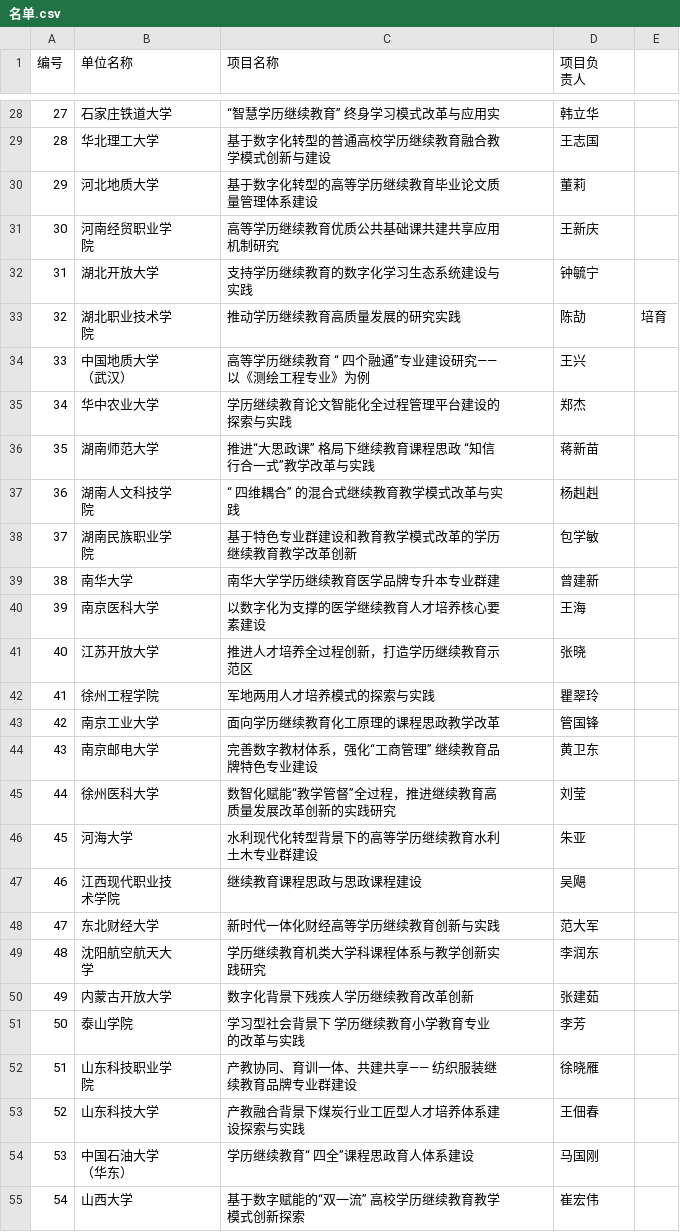
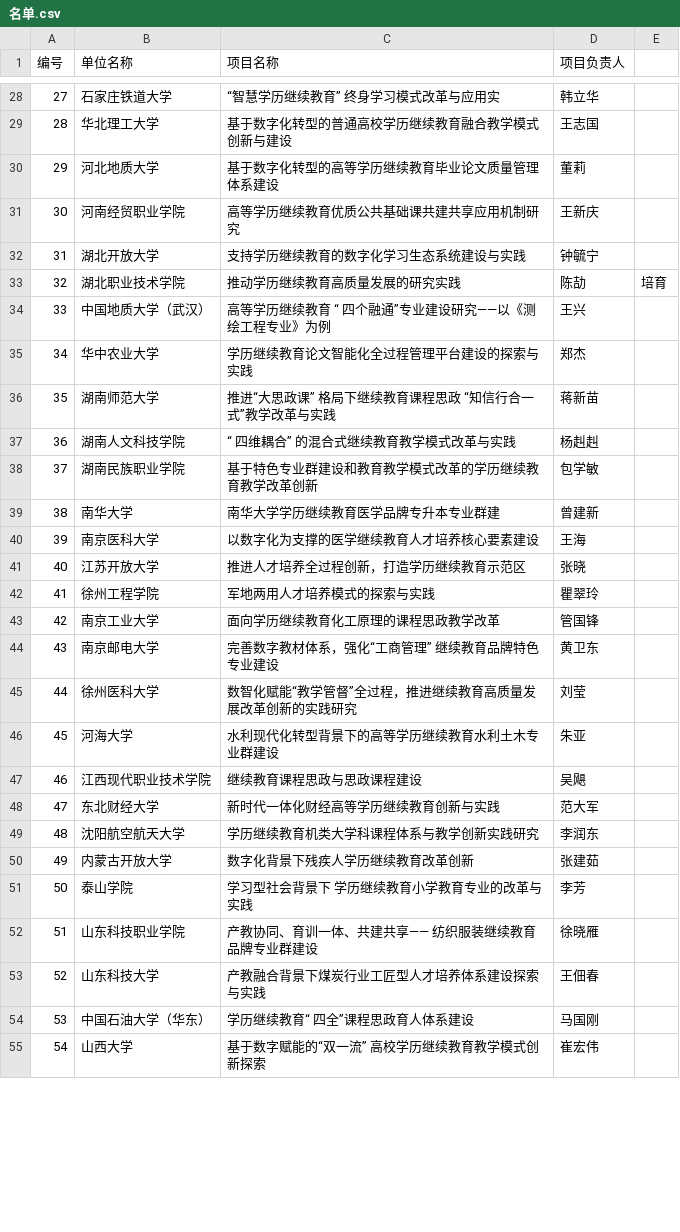
Before and after one commit to YiyangZhangyz738/IGHE-word-cloud, a CSV file: 名单.csv, drawn as a sheet; only a part is shown, gaps mark what is left out; the diff covers the shown part only.

```diff
--- a/名单.csv
+++ b/名单.csv
@@ -1,2 +1 @@
-编号,单位名称,项目名称,"项目负
-责人",
+编号,单位名称,项目名称,项目负责人,
@@ -52,56 +28,28 @@
 27,石家庄铁道大学,“智慧学历继续教育” 终身学习模式改革与应用实,韩立华,
-28,华北理工大学,"基于数字化转型的普通高校学历继续教育融合教
-学模式创新与建设",王志国,
-29,河北地质大学,"基于数字化转型的高等学历继续教育毕业论文质
-量管理体系建设",董莉,
-30,"河南经贸职业学
-院","高等学历继续教育优质公共基础课共建共享应用
-机制研究",王新庆,
-31,湖北开放大学,"支持学历继续教育的数字化学习生态系统建设与
-实践",钟毓宁,
-32,"湖北职业技术学
-院",推动学历继续教育高质量发展的研究实践,陈劼,培育
-33,"中国地质大学
-（武汉）","高等学历继续教育 “ 四个融通”专业建设研究——
-以《测绘工程专业》为例",王兴,
-34,华中农业大学,"学历继续教育论文智能化全过程管理平台建设的
-探索与实践",郑杰,
-35,湖南师范大学,"推进“大思政课” 格局下继续教育课程思政 “知信
-行合一式”教学改革与实践",蒋新苗,
-36,"湖南人文科技学
-院","“ 四维耦合” 的混合式继续教育教学模式改革与实
-践",杨赳赳,
-37,"湖南民族职业学
-院","基于特色专业群建设和教育教学模式改革的学历
-继续教育教学改革创新",包学敏,
+28,华北理工大学,基于数字化转型的普通高校学历继续教育融合教学模式创新与建设,王志国,
+29,河北地质大学,基于数字化转型的高等学历继续教育毕业论文质量管理体系建设,董莉,
+30,河南经贸职业学院,高等学历继续教育优质公共基础课共建共享应用机制研究,王新庆,
+31,湖北开放大学,支持学历继续教育的数字化学习生态系统建设与实践,钟毓宁,
+32,湖北职业技术学院,推动学历继续教育高质量发展的研究实践,陈劼,培育
+33,中国地质大学（武汉）,高等学历继续教育 “ 四个融通”专业建设研究——以《测绘工程专业》为例,王兴,
+34,华中农业大学,学历继续教育论文智能化全过程管理平台建设的探索与实践,郑杰,
+35,湖南师范大学,推进“大思政课” 格局下继续教育课程思政 “知信行合一式”教学改革与实践,蒋新苗,
+36,湖南人文科技学院,“ 四维耦合” 的混合式继续教育教学模式改革与实践,杨赳赳,
+37,湖南民族职业学院,基于特色专业群建设和教育教学模式改革的学历继续教育教学改革创新,包学敏,
 38,南华大学,南华大学学历继续教育医学品牌专升本专业群建,曾建新,
-39,南京医科大学,"以数字化为支撑的医学继续教育人才培养核心要
-素建设",王海,
-40,江苏开放大学,"推进人才培养全过程创新，打造学历继续教育示
-范区",张晓,
+39,南京医科大学,以数字化为支撑的医学继续教育人才培养核心要素建设,王海,
+40,江苏开放大学,推进人才培养全过程创新，打造学历继续教育示范区,张晓,
 41,徐州工程学院,军地两用人才培养模式的探索与实践,瞿翠玲,
 42,南京工业大学,面向学历继续教育化工原理的课程思政教学改革,管国锋,
-43,南京邮电大学,"完善数字教材体系，强化“工商管理” 继续教育品
-牌特色专业建设",黄卫东,
-44,徐州医科大学,"数智化赋能“教学管督”全过程，推进继续教育高
-质量发展改革创新的实践研究",刘莹,
-45,河海大学,"水利现代化转型背景下的高等学历继续教育水利
-土木专业群建设",朱亚,
-46,"江西现代职业技
-术学院",继续教育课程思政与思政课程建设,吴飓,
+43,南京邮电大学,完善数字教材体系，强化“工商管理” 继续教育品牌特色专业建设,黄卫东,
+44,徐州医科大学,数智化赋能“教学管督”全过程，推进继续教育高质量发展改革创新的实践研究,刘莹,
+45,河海大学,水利现代化转型背景下的高等学历继续教育水利土木专业群建设,朱亚,
+46,江西现代职业技术学院,继续教育课程思政与思政课程建设,吴飓,
 47,东北财经大学,新时代一体化财经高等学历继续教育创新与实践,范大军,
-48,"沈阳航空航天大
-学","学历继续教育机类大学科课程体系与教学创新实
-践研究",李润东,
+48,沈阳航空航天大学,学历继续教育机类大学科课程体系与教学创新实践研究,李润东,
 49,内蒙古开放大学,数字化背景下残疾人学历继续教育改革创新,张建茹,
-50,泰山学院,"学习型社会背景下 学历继续教育小学教育专业
-的改革与实践",李芳,
-51,"山东科技职业学
-院","产教协同、育训一体、共建共享—— 纺织服装继
-续教育品牌专业群建设",徐晓雁,
-52,山东科技大学,"产教融合背景下煤炭行业工匠型人才培养体系建
-设探索与实践",王佃春,
-53,"中国石油大学
-（华东）",学历继续教育“ 四全”课程思政育人体系建设,马国刚,
-54,山西大学,"基于数字赋能的“双一流” 高校学历继续教育教学
-模式创新探索",崔宏伟,
+50,泰山学院,学习型社会背景下 学历继续教育小学教育专业的改革与实践,李芳,
+51,山东科技职业学院,产教协同、育训一体、共建共享—— 纺织服装继续教育品牌专业群建设,徐晓雁,
+52,山东科技大学,产教融合背景下煤炭行业工匠型人才培养体系建设探索与实践,王佃春,
+53,中国石油大学（华东）,学历继续教育“ 四全”课程思政育人体系建设,马国刚,
+54,山西大学,基于数字赋能的“双一流” 高校学历继续教育教学模式创新探索,崔宏伟,
```
Also changed, not shown: 62 edited cells elsewhere in this file.
